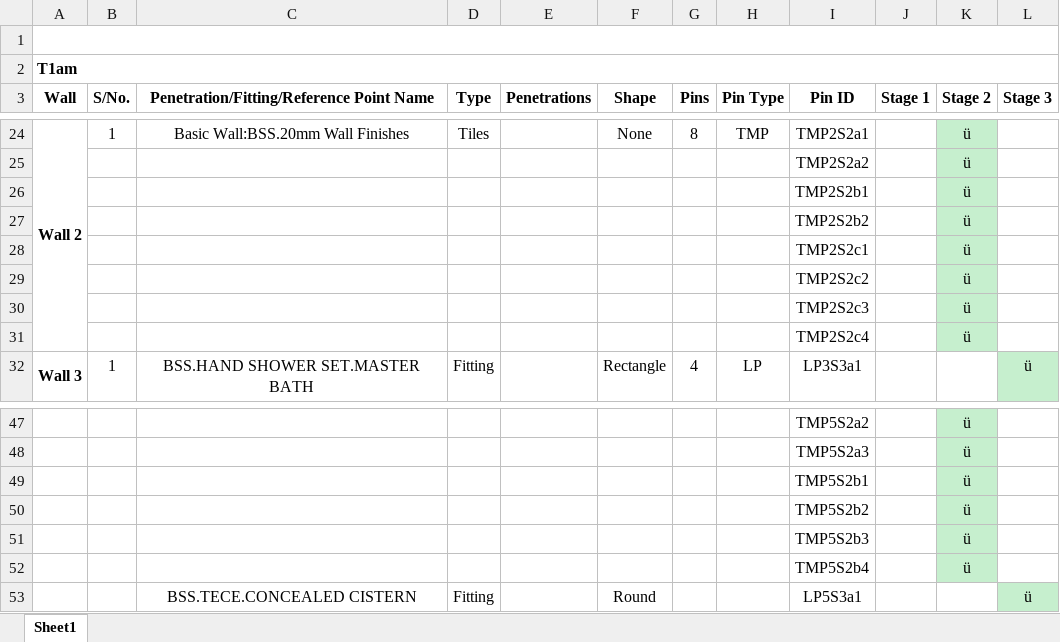
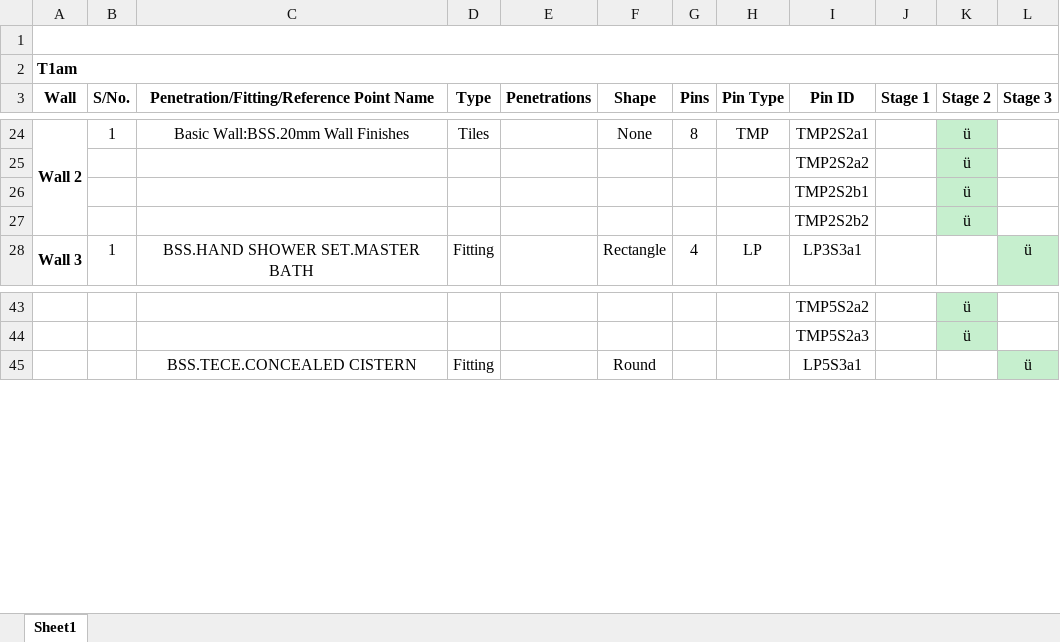
Before and after one commit to mokzhizhuan/GreyForm_UIs, an Excel workbook: Greyform/Python_Application/PinAllocationBOMforPBU_T1am.xlsx, sheet Sheet1, drawn as a sheet; only a part is shown, gaps mark what is left out; values as stored, in another font and other column widths than the file's, no borders; the diff names each change by its address in the sheet, - before the commit and + after, or states it on an @@ line.

Commit message:
tile references

```diff
--- a/Greyform/Python_Application/PinAllocationBOMforPBU_T1am.xlsx (sheet Sheet1)
+++ b/Greyform/Python_Application/PinAllocationBOMforPBU_T1am.xlsx (sheet Sheet1)
-row 28:  |  |  |  |  |  |  |  | TMP2S2c1 |  | ü
-row 29:  |  |  |  |  |  |  |  | TMP2S2c2 |  | ü
-row 30:  |  |  |  |  |  |  |  | TMP2S2c3 |  | ü
-row 31:  |  |  |  |  |  |  |  | TMP2S2c4 |  | ü
-row 49:  |  |  |  |  |  |  |  | TMP5S2b1 |  | ü
-row 50:  |  |  |  |  |  |  |  | TMP5S2b2 |  | ü
-row 51:  |  |  |  |  |  |  |  | TMP5S2b3 |  | ü
-row 52:  |  |  |  |  |  |  |  | TMP5S2b4 |  | ü
```
Also changed, not shown: Greyform/Python_Application/exporteddatassss(with TMP)(draft)(tetra).xlsx, 3 other files.
